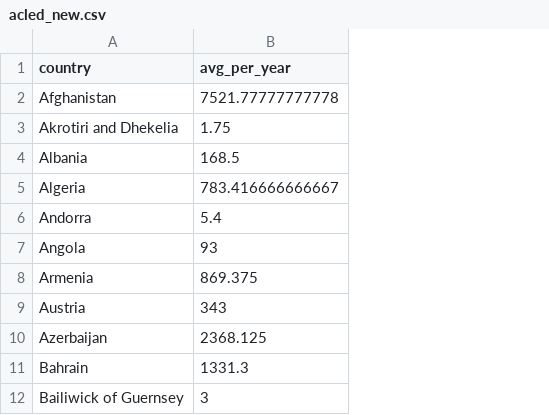
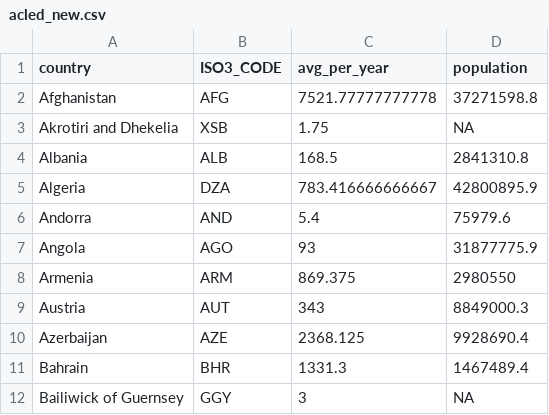
Before and after one commit to lino-zurmuehl/IOM_Missing_Migrants, a CSV file: acled_new.csv, drawn as a sheet; only a part is shown; the diff names each change by its address in the sheet, - before the commit and + after, or states it on an @@ line.

Commit message:
Fixed country codes and accounted for population

```diff
--- a/acled_new.csv
+++ b/acled_new.csv
+column B (ISO3_CODE), rows 2-12: AFG | XSB | ALB | DZA | AND | AGO | ARM | AUT | AZE | BHR | GGY
+column D (population), rows 2-12: 37271598.8 | NA | 2841310.8 | 42800895.9 | 75979.6 | 31877775.9 | 2980550 | 8849000.3 | 9928690.4 | 1467489.4 | NA
```
Also changed, not shown: 4 other files.
